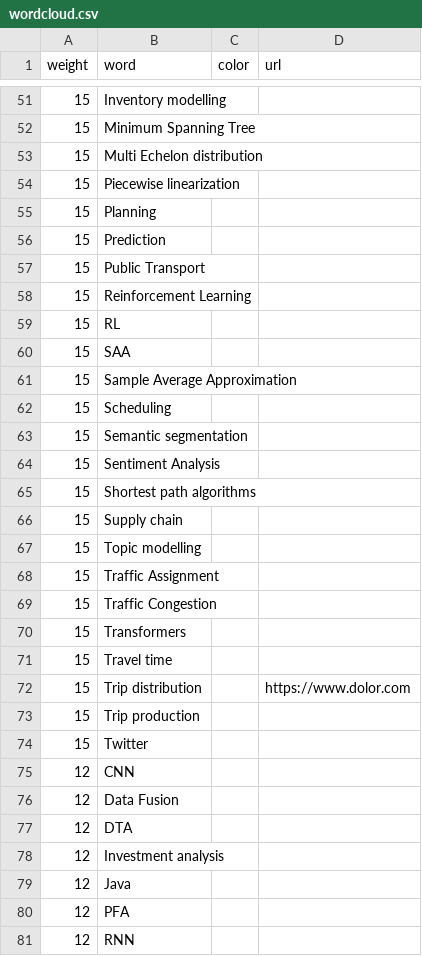
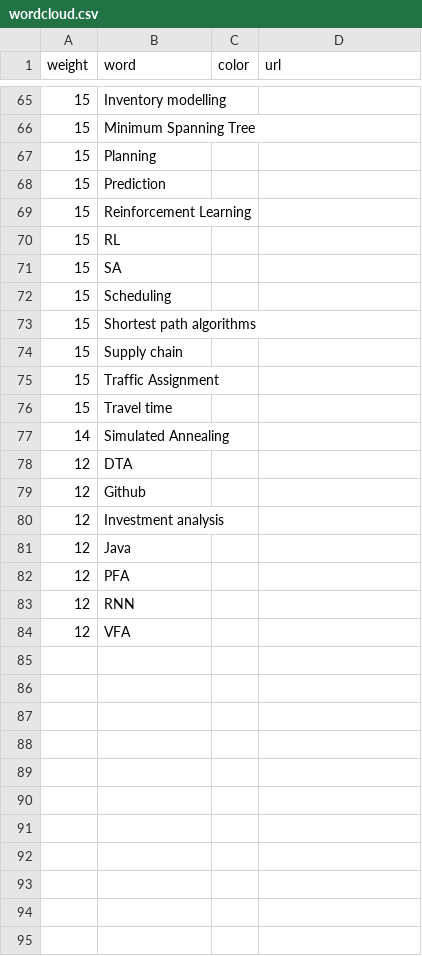
Before and after one commit to surendrark/surendrark.github.io, a CSV file: assets/files/wordcloud.csv, drawn as a sheet; only a part is shown, gaps mark what is left out; the shorter side is filled out with more unchanged rows; the diff covers the shown part only.

```diff
--- a/assets/files/wordcloud.csv
+++ b/assets/files/wordcloud.csv
@@ -52,27 +66,15 @@
 "15";"Minimum Spanning Tree";"";""
-"15";"Multi Echelon distribution";"";""
-"15";"Piecewise linearization";"";""
 "15";"Planning";"";""
 "15";"Prediction";"";""
-"15";"Public Transport";"";""
 "15";"Reinforcement Learning";"";""
 "15";"RL";"";""
-"15";"SAA";"";""
-"15";"Sample Average Approximation";"";""
+"15";"SA";"";""
 "15";"Scheduling";"";""
-"15";"Semantic segmentation";"";""
-"15";"Sentiment Analysis";"";""
 "15";"Shortest path algorithms";"";""
 "15";"Supply chain";"";""
-"15";"Topic modelling";"";""
 "15";"Traffic Assignment";"";""
-"15";"Traffic Congestion";"";""
-"15";"Transformers";"";""
 "15";"Travel time";"";""
-"15";"Trip distribution";"";"https://www.dolor.com"
-"15";"Trip production";"";""
-"15";"Twitter";"";""
-"12";"CNN";"";""
-"12";"Data Fusion";"";""
+"14";"Simulated Annealing";"";""
 "12";"DTA";"";""
+"12";"Github";"";""
 "12";"Investment analysis";"";""
```
Also changed, not shown: 15 added rows, 3 removed rows and 1 edited cell elsewhere in this file, 14 other files.
